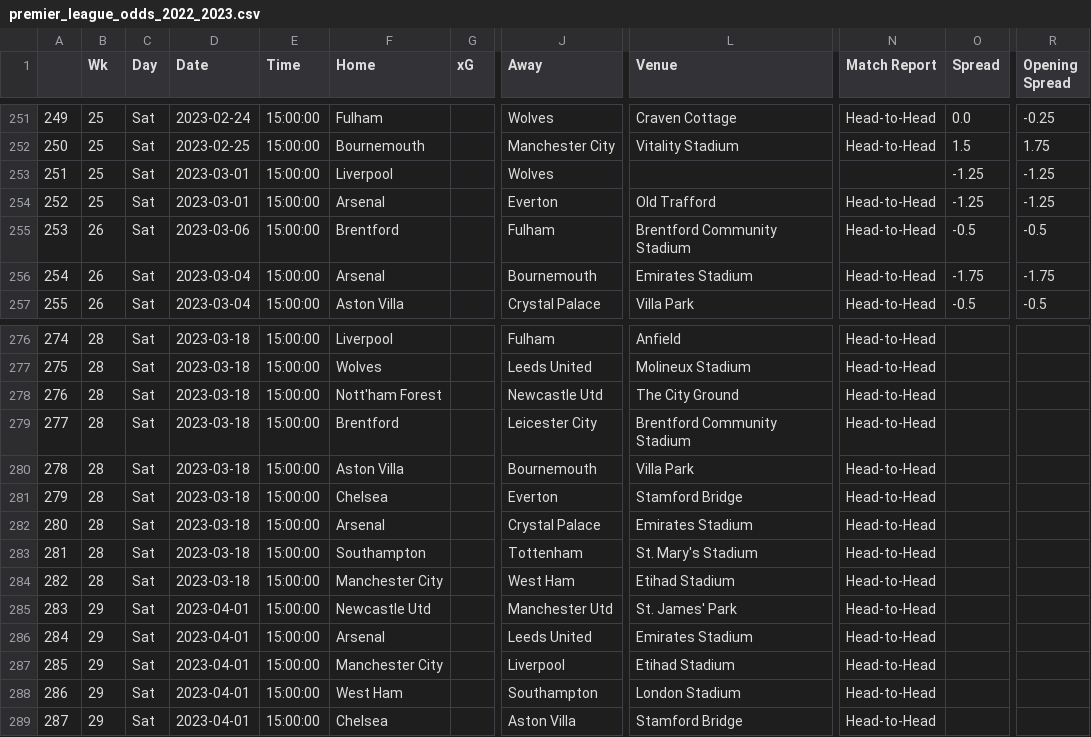
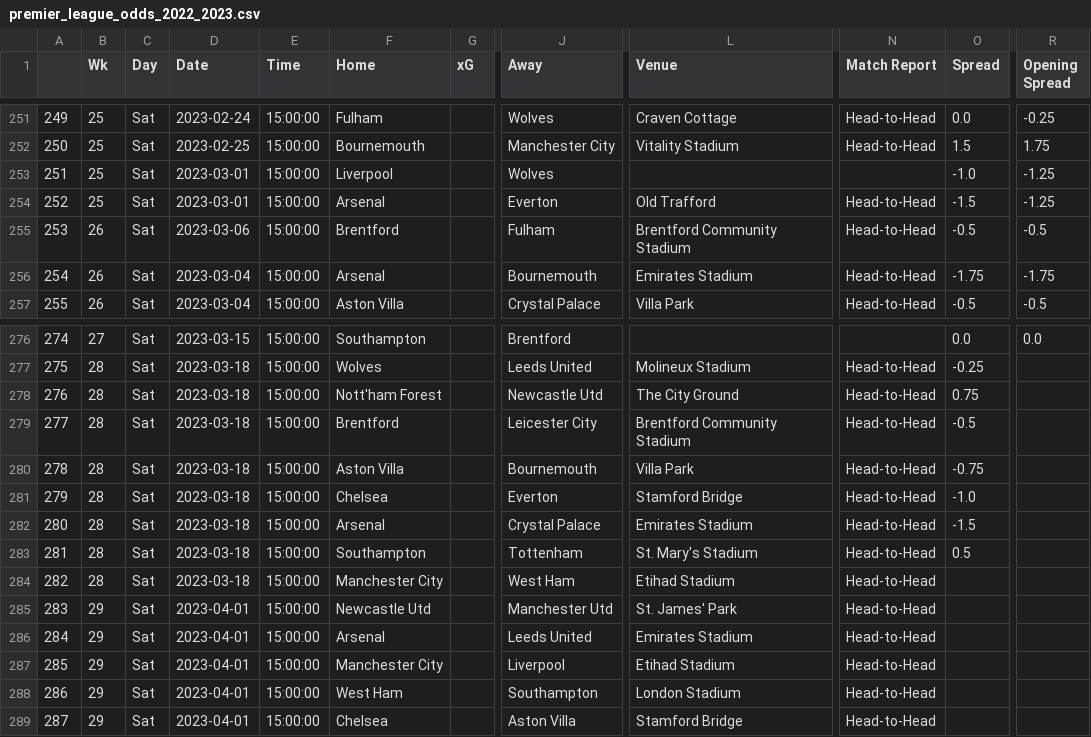
Before and after one commit to ZeNoonan/premier_league, a CSV file: premier_league_odds_2022_2023.csv, drawn as a sheet; only a part is shown, gaps mark what is left out; the diff covers the shown part only; the diff names each change by its address in the sheet, - before the commit and + after, or states it on an @@ line.

```diff
--- a/premier_league_odds_2022_2023.csv
+++ b/premier_league_odds_2022_2023.csv
-O253 (Spread): -1.25
+O253 (Spread): -1.0
-O254 (Spread): -1.25
+O254 (Spread): -1.5
-B276 (Wk): 28
+B276 (Wk): 27
-D276 (Date): 2023-03-18
+D276 (Date): 2023-03-15
-F276 (Home): Liverpool
+F276 (Home): Southampton
-J276 (Away): Fulham
+J276 (Away): Brentford
-L276 (Venue): Anfield
+L276 (Venue): (empty)
-N276 (Match Report): Head-to-Head
+N276 (Match Report): (empty)
-O276 (Spread): (empty)
+O276 (Spread): 0.0
-R276 (Opening Spread): (empty)
+R276 (Opening Spread): 0.0
-O277 (Spread): (empty)
+O277 (Spread): -0.25
-O278 (Spread): (empty)
+O278 (Spread): 0.75
-O279 (Spread): (empty)
+O279 (Spread): -0.5
-O280 (Spread): (empty)
+O280 (Spread): -0.75
-O281 (Spread): (empty)
+O281 (Spread): -1.0
-O282 (Spread): (empty)
+O282 (Spread): -1.5
-O283 (Spread): (empty)
+O283 (Spread): 0.5
```
Also changed, not shown: 34 edited cells elsewhere in this file.
